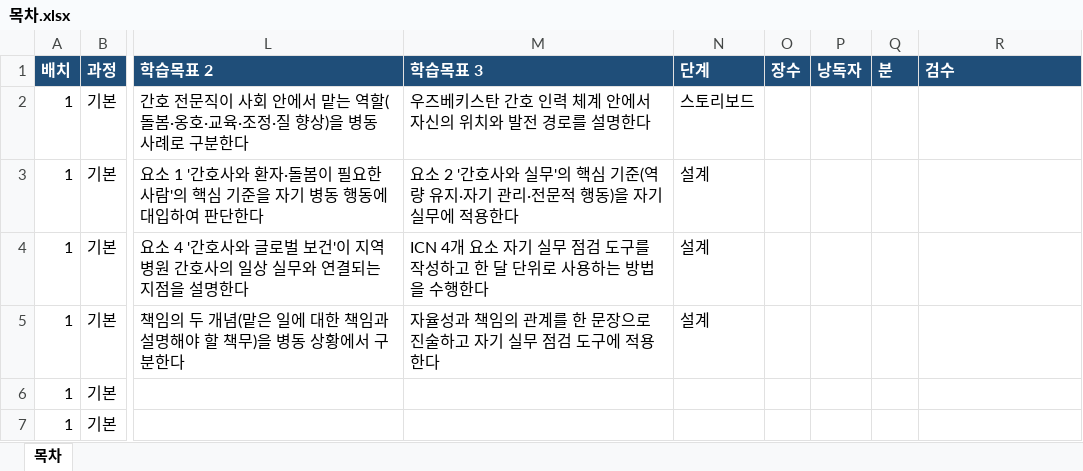
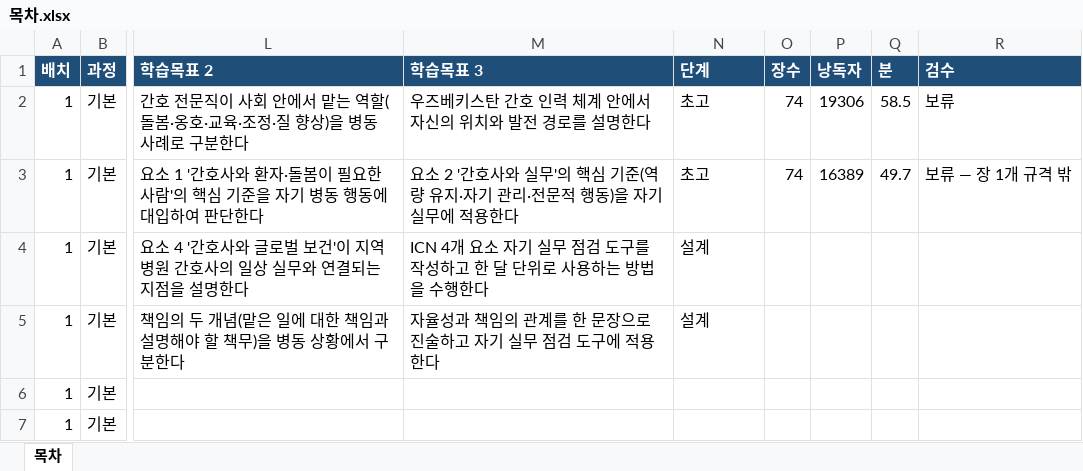
Before and after one commit to leedonwoo2827-ship-it/uz-nurse-lms-scripts, an Excel workbook: data/목차.xlsx, sheet 목차, drawn as a sheet; only a part is shown, gaps mark what is left out; values as stored, in another font and other column widths than the file's, no borders; the diff names each change by its address in the sheet, - before the commit and + after, or states it on an @@ line.

```diff
--- a/data/목차.xlsx (sheet 목차)
+++ b/data/목차.xlsx (sheet 목차)
-N2 (단계): 스토리보드
+N2 (단계): 초고
-O2:O3 (장수): (empty)
+O2:O3 (장수): 74
-P2 (낭독자): (empty)
+P2 (낭독자): 19306
-Q2 (분): (empty)
+Q2 (분): 58.5
-R2 (검수): (empty)
+R2 (검수): 보류
-N3 (단계): 설계
+N3 (단계): 초고
-P3 (낭독자): (empty)
+P3 (낭독자): 16389
-Q3 (분): (empty)
+Q3 (분): 49.7
-R3 (검수): (empty)
+R3 (검수): 보류 — 장 1개 규격 밖
```
Also changed, not shown: data/00_패널/패널명부.xlsx, data/검토의견.xlsx, 15 other files.
